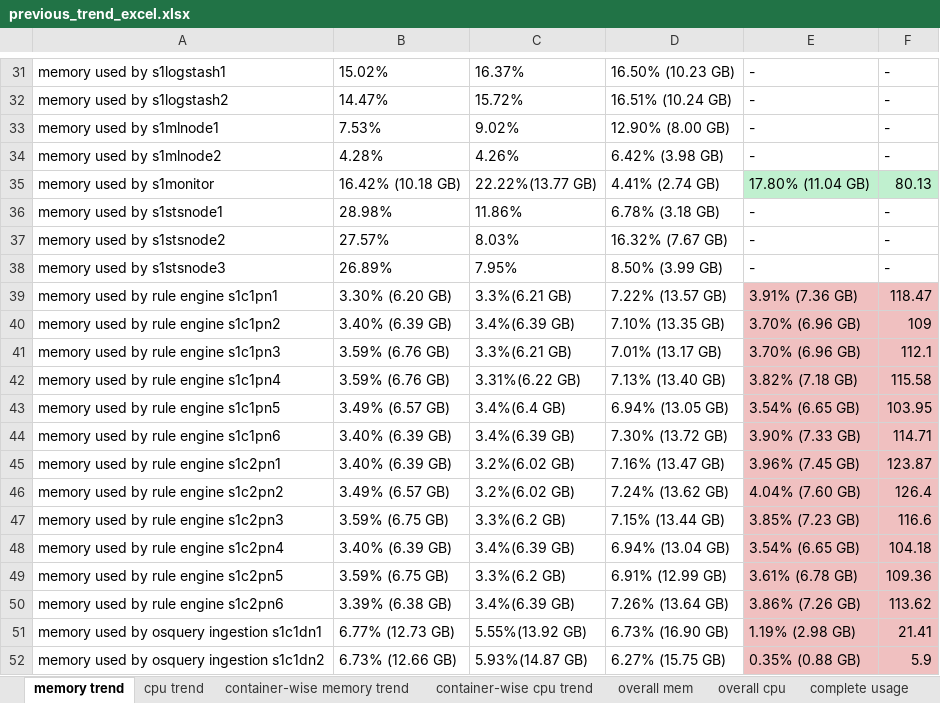
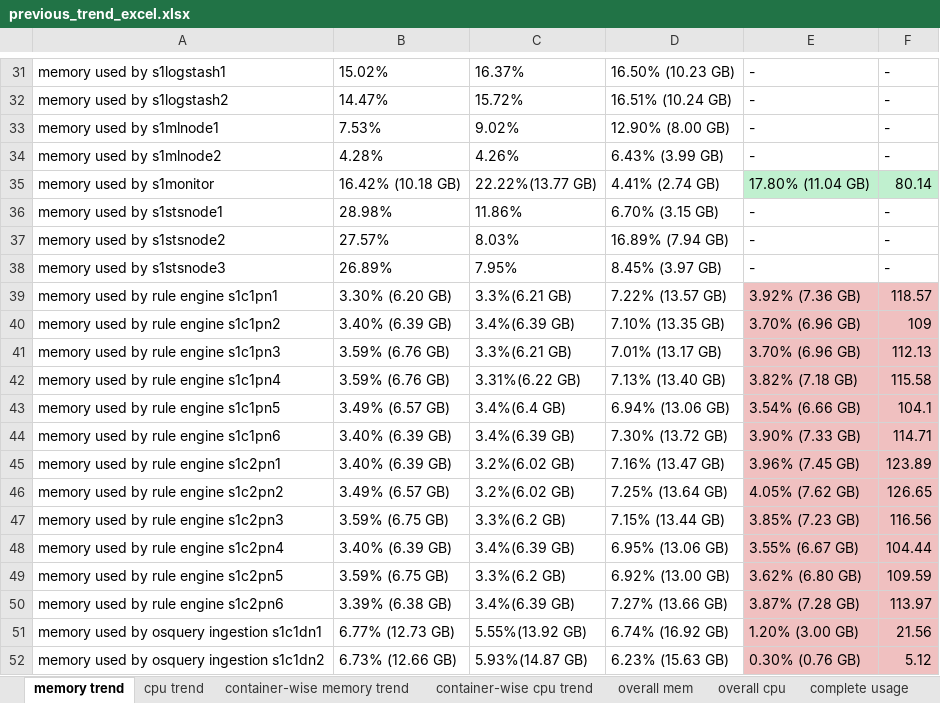
Before and after one commit to tchamata-uptycs/save-report-data-to-mongo, an Excel workbook: generated_reports/138/ControlPlane/previous_trend_excel.xlsx, sheet memory trend, drawn as a sheet; only a part is shown, gaps mark what is left out; values as stored, in another font and other column widths than the file's, no borders; the diff covers the shown part only; the diff names each change by its address in the sheet, - before the commit and + after, or states it on an @@ line.

```diff
--- a/generated_reports/138/ControlPlane/previous_trend_excel.xlsx (sheet memory trend)
+++ b/generated_reports/138/ControlPlane/previous_trend_excel.xlsx (sheet memory trend)
-D34: 6.42% (3.98 GB)
+D34: 6.43% (3.99 GB)
-F35: 80.13
+F35: 80.14
-D36: 6.78% (3.18 GB)
+D36: 6.70% (3.15 GB)
-D37: 16.32% (7.67 GB)
+D37: 16.89% (7.94 GB)
-D38: 8.50% (3.99 GB)
+D38: 8.45% (3.97 GB)
-E39: 3.91% (7.36 GB)
+E39: 3.92% (7.36 GB)
-F39: 118.47
+F39: 118.57
-F41: 112.1
+F41: 112.13
-D43: 6.94% (13.05 GB)
+D43: 6.94% (13.06 GB)
-E43: 3.54% (6.65 GB)
+E43: 3.54% (6.66 GB)
-F43: 103.95
+F43: 104.1
-F45: 123.87
+F45: 123.89
-D46: 7.24% (13.62 GB)
+D46: 7.25% (13.64 GB)
-E46: 4.04% (7.60 GB)
+E46: 4.05% (7.62 GB)
-F46: 126.4
+F46: 126.65
-F47: 116.6
+F47: 116.56
-D48: 6.94% (13.04 GB)
+D48: 6.95% (13.06 GB)
-E48: 3.54% (6.65 GB)
+E48: 3.55% (6.67 GB)
-F48: 104.18
+F48: 104.44
-D49: 6.91% (12.99 GB)
+D49: 6.92% (13.00 GB)
-E49: 3.61% (6.78 GB)
+E49: 3.62% (6.80 GB)
-F49: 109.36
+F49: 109.59
-D50: 7.26% (13.64 GB)
+D50: 7.27% (13.66 GB)
-E50: 3.86% (7.26 GB)
+E50: 3.87% (7.28 GB)
-F50: 113.62
+F50: 113.97
-D51: 6.73% (16.90 GB)
+D51: 6.74% (16.92 GB)
-E51: 1.19% (2.98 GB)
+E51: 1.20% (3.00 GB)
-F51: 21.41
+F51: 21.56
-D52: 6.27% (15.75 GB)
+D52: 6.23% (15.63 GB)
-E52: 0.35% (0.88 GB)
+E52: 0.30% (0.76 GB)
-F52: 5.9
+F52: 5.12
```
Also changed, not shown: 199 edited cells elsewhere in this sheet, sheet cpu trend, sheet container-wise cpu trend, sheet container-wise memory trend, sheet complete usage, sheet overall mem, sheet overall cpu, 1 more sheet, 31 other files.
